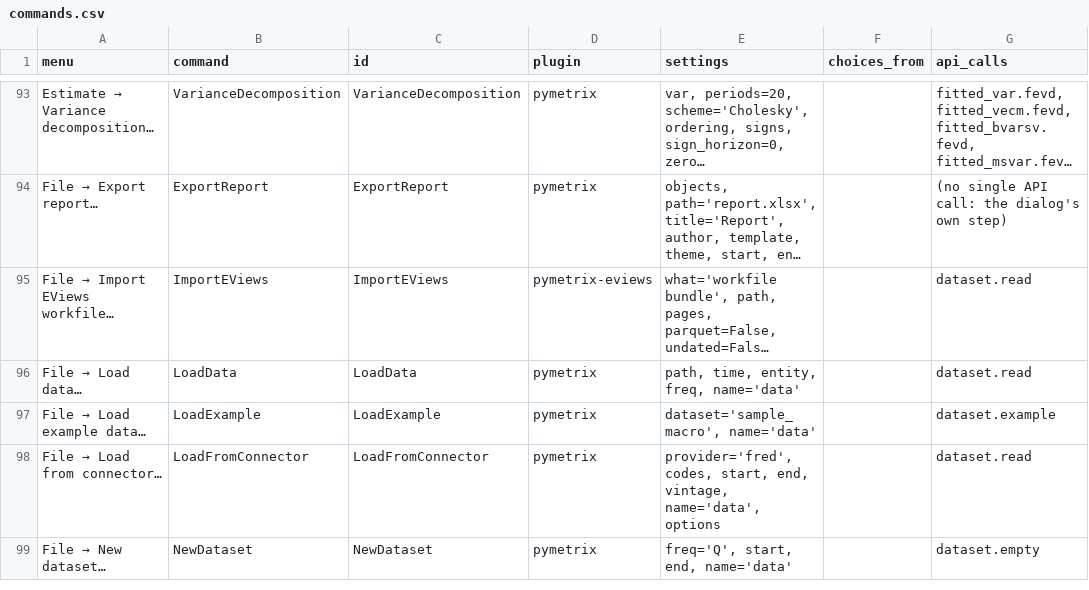
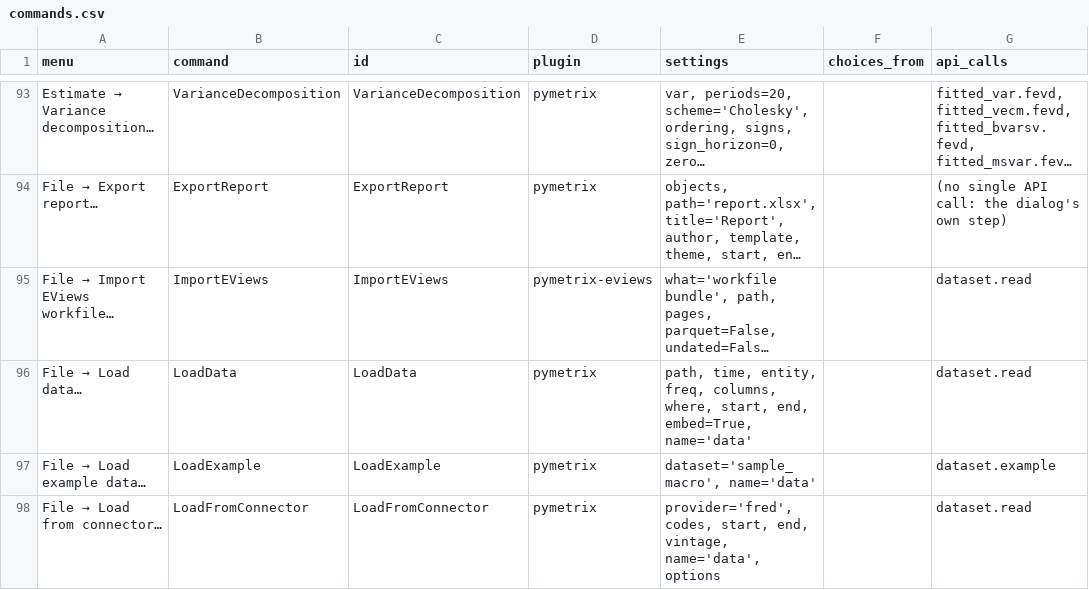
Before and after one commit to GeoffHeenan/pymetrix, a CSV file: docs/reference/commands.csv, drawn as a sheet; only a part is shown, gaps mark what is left out; the shorter side is filled out with more unchanged rows; long unchanged cells end in …; the diff names each change by its address in the sheet, - before the commit and + after, or states it on an @@ line.

```diff
--- a/docs/reference/commands.csv
+++ b/docs/reference/commands.csv
-E96 (settings): …entity, freq, name='data'
+E96 (settings): …entity, freq, columns, where, start, end, embed=True, name='data'
```
Also changed, not shown: docs/reference/calls.csv, 8 other files.
